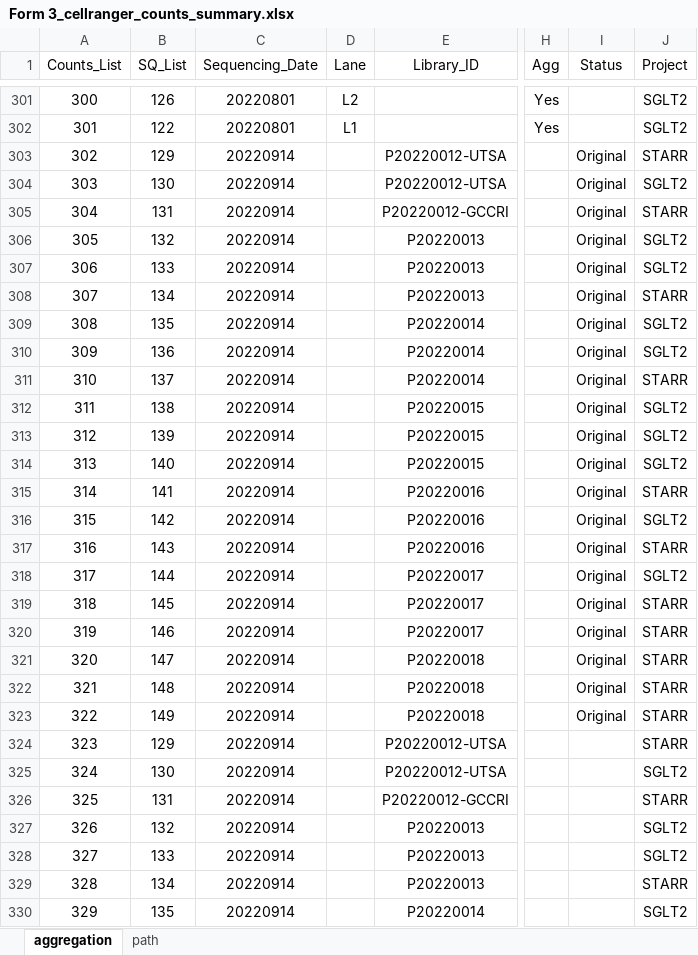
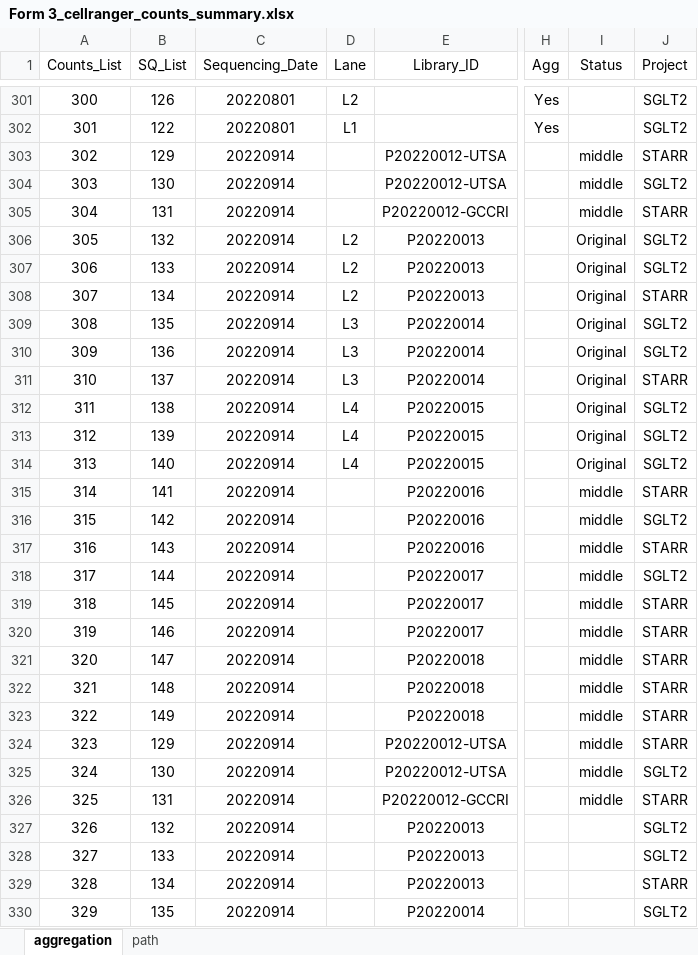
Before and after one commit to dnarna909/UTHSC_cellranger_codes_files, an Excel workbook: ExperimentSummaryFiles/Form 3_cellranger_counts_summary.xlsx, sheet aggregation, drawn as a sheet; only a part is shown, gaps mark what is left out; values as stored, in another font and other column widths than the file's, no borders; charts and pictures not drawn; the diff covers the shown part only; the diff names each change by its address in the sheet, - before the commit and + after, or states it on an @@ line.

```diff
--- a/ExperimentSummaryFiles/Form 3_cellranger_counts_summary.xlsx (sheet aggregation)
+++ b/ExperimentSummaryFiles/Form 3_cellranger_counts_summary.xlsx (sheet aggregation)
-I303:I305 (Status): Original
+I303:I305 (Status): middle
-D306:D308 (Lane): (empty)
+D306:D308 (Lane): L2
-D309:D311 (Lane): (empty)
+D309:D311 (Lane): L3
-D312:D314 (Lane): (empty)
+D312:D314 (Lane): L4
-I315:I323 (Status): Original
+I315:I323 (Status): middle
-I324:I326 (Status): (empty)
+I324:I326 (Status): middle
```
Also changed, not shown: 5 edited cells elsewhere in this sheet, ExperimentSummaryFiles/Form 2_Sequencing Samples.xlsx, 11 other files.
